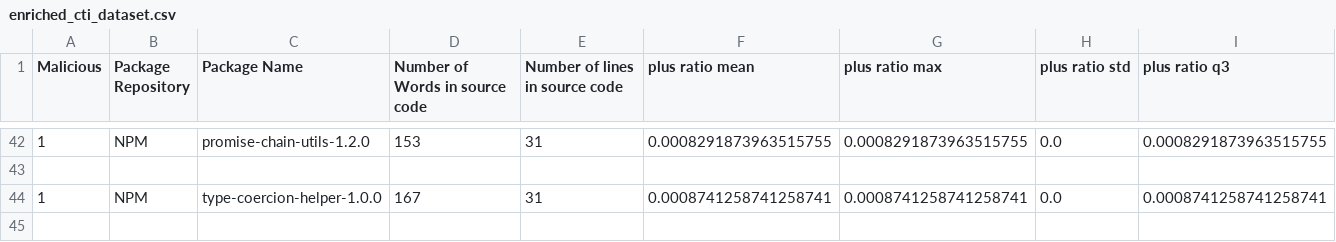
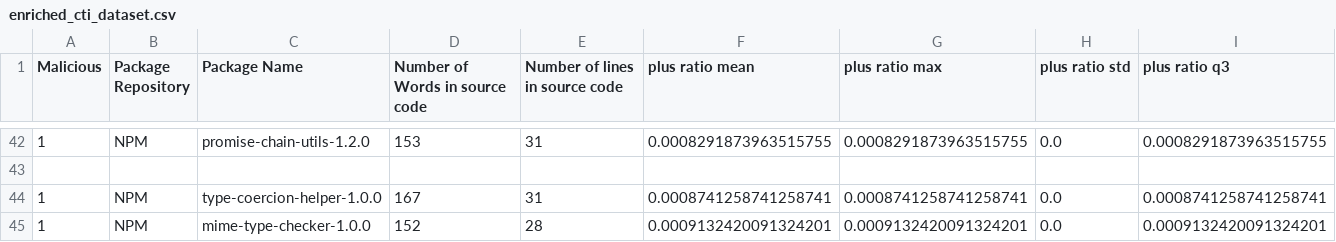
Before and after one commit to 0xdasa/ssc-ci-workflow-Final, a CSV file: CTI_Storage/enriched_cti_dataset.csv, drawn as a sheet; only a part is shown, gaps mark what is left out; rows hold the shown columns only; the diff names each change by its address in the sheet, - before the commit and + after, or states it on an @@ line.

```diff
--- a/CTI_Storage/enriched_cti_dataset.csv
+++ b/CTI_Storage/enriched_cti_dataset.csv
+row 45: 1 | NPM | mime-type-checker-1.0.0 | 152 | 28 | 0.0009132420091324201 | 0.0009132420091324201 | 0.0 | 0.0009132420091324201
```
Also changed, not shown: 6 other files.
